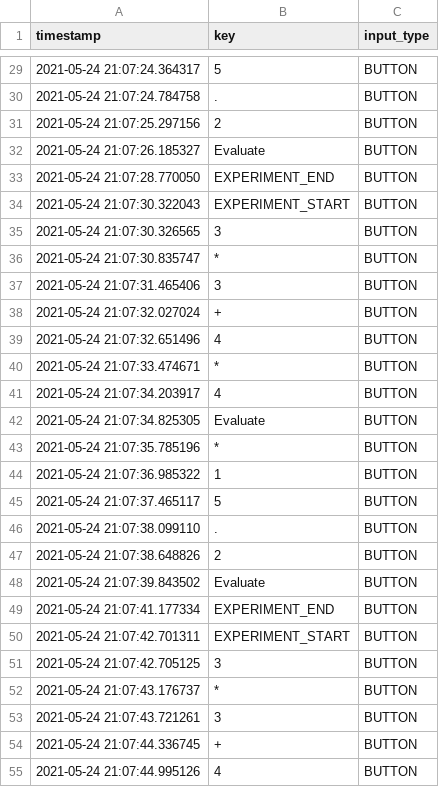
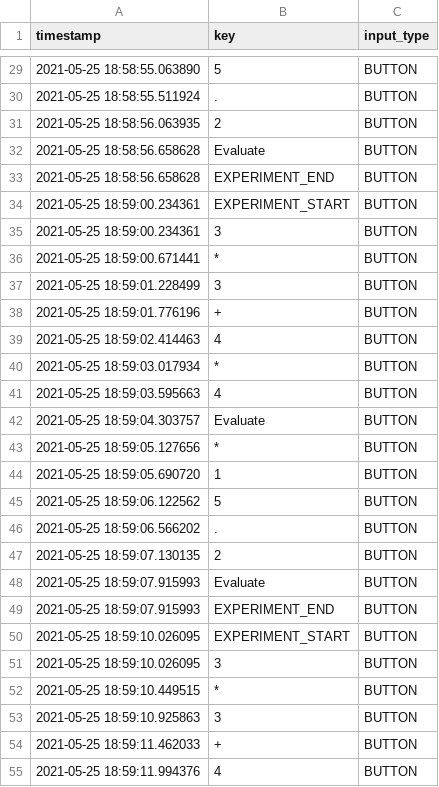
Before and after one commit to ITT-21SS-UR/assignment6-modellinginteraction-el6, a CSV file: experiment/task3_ev.csv, drawn as a sheet; only a part is shown, gaps mark what is left out; the diff covers the shown part only.

```diff
--- a/experiment/task3_ev.csv
+++ b/experiment/task3_ev.csv
@@ -29,27 +29,27 @@ timestamp,key,input_type
-2021-05-24 21:07:24.364317,5,BUTTON
-2021-05-24 21:07:24.784758,.,BUTTON
-2021-05-24 21:07:25.297156,2,BUTTON
-2021-05-24 21:07:26.185327,Evaluate,BUTTON
-2021-05-24 21:07:28.770050,EXPERIMENT_END,BUTTON
-2021-05-24 21:07:30.322043,EXPERIMENT_START,BUTTON
-2021-05-24 21:07:30.326565,3,BUTTON
-2021-05-24 21:07:30.835747,*,BUTTON
-2021-05-24 21:07:31.465406,3,BUTTON
-2021-05-24 21:07:32.027024,+,BUTTON
-2021-05-24 21:07:32.651496,4,BUTTON
-2021-05-24 21:07:33.474671,*,BUTTON
-2021-05-24 21:07:34.203917,4,BUTTON
-2021-05-24 21:07:34.825305,Evaluate,BUTTON
-2021-05-24 21:07:35.785196,*,BUTTON
-2021-05-24 21:07:36.985322,1,BUTTON
-2021-05-24 21:07:37.465117,5,BUTTON
-2021-05-24 21:07:38.099110,.,BUTTON
-2021-05-24 21:07:38.648826,2,BUTTON
-2021-05-24 21:07:39.843502,Evaluate,BUTTON
-2021-05-24 21:07:41.177334,EXPERIMENT_END,BUTTON
-2021-05-24 21:07:42.701311,EXPERIMENT_START,BUTTON
-2021-05-24 21:07:42.705125,3,BUTTON
-2021-05-24 21:07:43.176737,*,BUTTON
-2021-05-24 21:07:43.721261,3,BUTTON
-2021-05-24 21:07:44.336745,+,BUTTON
-2021-05-24 21:07:44.995126,4,BUTTON
+2021-05-25 18:58:55.063890,5,BUTTON
+2021-05-25 18:58:55.511924,.,BUTTON
+2021-05-25 18:58:56.063935,2,BUTTON
+2021-05-25 18:58:56.658628,Evaluate,BUTTON
+2021-05-25 18:58:56.658628,EXPERIMENT_END,BUTTON
+2021-05-25 18:59:00.234361,EXPERIMENT_START,BUTTON
+2021-05-25 18:59:00.234361,3,BUTTON
+2021-05-25 18:59:00.671441,*,BUTTON
+2021-05-25 18:59:01.228499,3,BUTTON
+2021-05-25 18:59:01.776196,+,BUTTON
+2021-05-25 18:59:02.414463,4,BUTTON
+2021-05-25 18:59:03.017934,*,BUTTON
+2021-05-25 18:59:03.595663,4,BUTTON
+2021-05-25 18:59:04.303757,Evaluate,BUTTON
+2021-05-25 18:59:05.127656,*,BUTTON
+2021-05-25 18:59:05.690720,1,BUTTON
+2021-05-25 18:59:06.122562,5,BUTTON
+2021-05-25 18:59:06.566202,.,BUTTON
+2021-05-25 18:59:07.130135,2,BUTTON
+2021-05-25 18:59:07.915993,Evaluate,BUTTON
+2021-05-25 18:59:07.915993,EXPERIMENT_END,BUTTON
+2021-05-25 18:59:10.026095,EXPERIMENT_START,BUTTON
+2021-05-25 18:59:10.026095,3,BUTTON
+2021-05-25 18:59:10.449515,*,BUTTON
+2021-05-25 18:59:10.925863,3,BUTTON
+2021-05-25 18:59:11.462033,+,BUTTON
+2021-05-25 18:59:11.994376,4,BUTTON
```
Also changed, not shown: 53 edited cells elsewhere in this file, experiment/task1_ev.csv, experiment/task2_ev.csv, 1 other file.
